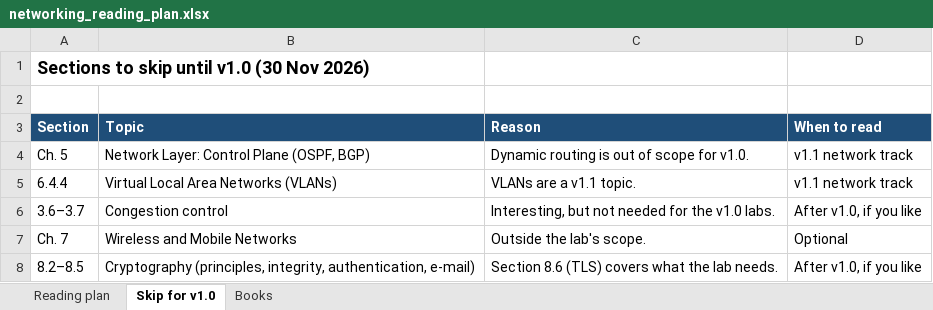
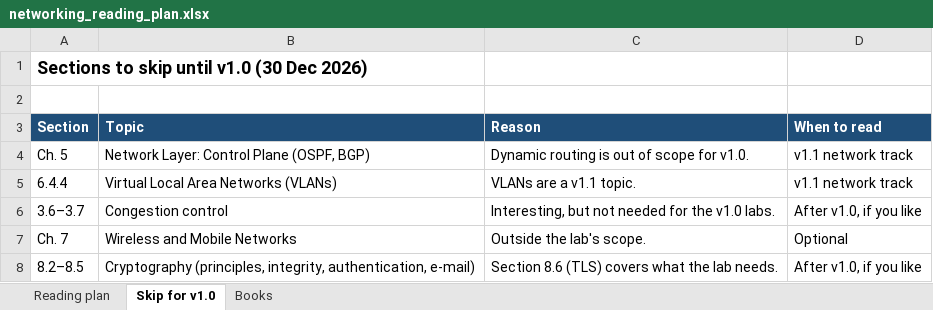
Before and after one commit to mazarzycki/secure-fastapi-lab, an Excel workbook: docs/networking_reading_plan.xlsx, sheet Skip for v1.0, drawn as a sheet; values as stored, in another font and other column widths than the file's, no borders; the diff names each change by its address in the sheet, - before the commit and + after, or states it on an @@ line.

```diff
--- a/docs/networking_reading_plan.xlsx (sheet Skip for v1.0)
+++ b/docs/networking_reading_plan.xlsx (sheet Skip for v1.0)
-A1 (Section): Sections to skip until v1.0 (30 Nov 2026)
+A1 (Section): Sections to skip until v1.0 (30 Dec 2026)
```
Also changed, not shown: sheet Reading plan, sheet Books, 3 other files.
